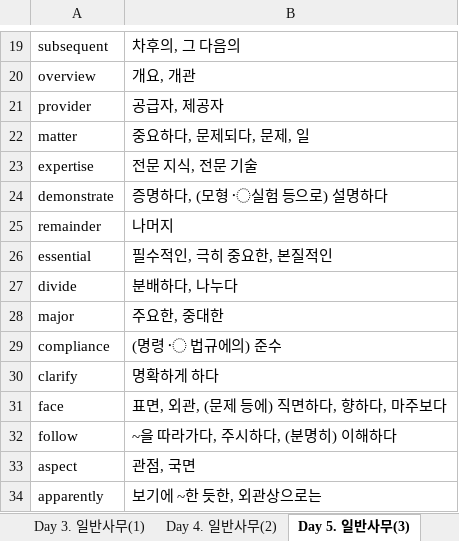
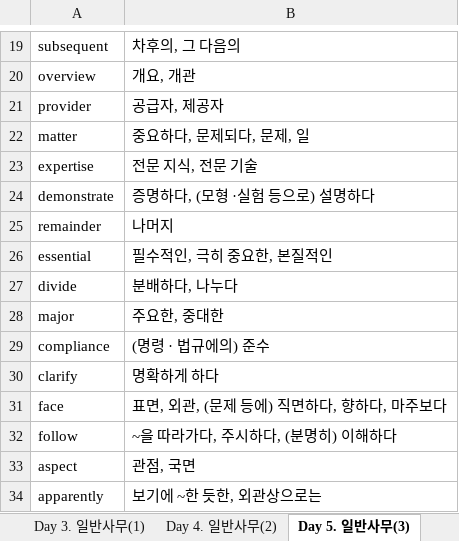
Before and after one commit to manggong2/TOEIC, an Excel workbook: words.xlsx, sheet Day 5. 일반사무(3), drawn as a sheet; only a part is shown, gaps mark what is left out; values as stored, in another font and other column widths than the file's, no borders; the diff names each change by its address in the sheet, - before the commit and + after, or states it on an @@ line.

```diff
--- a/words.xlsx (sheet Day 5. 일반사무(3))
+++ b/words.xlsx (sheet Day 5. 일반사무(3))
-B24: 증명하다, (모형 〮실험 등으로) 설명하다
+B24: 증명하다, (모형 ·실험 등으로) 설명하다
-B29: (명령 〮 법규에의) 준수
+B29: (명령 · 법규에의) 준수
```
Also changed, not shown: sheet Day 4. 일반사무(2), sheet Day 1. 채용, sheet Day 3. 일반사무(1), sheet Day 2. 규칙·법률, 1 other file.
